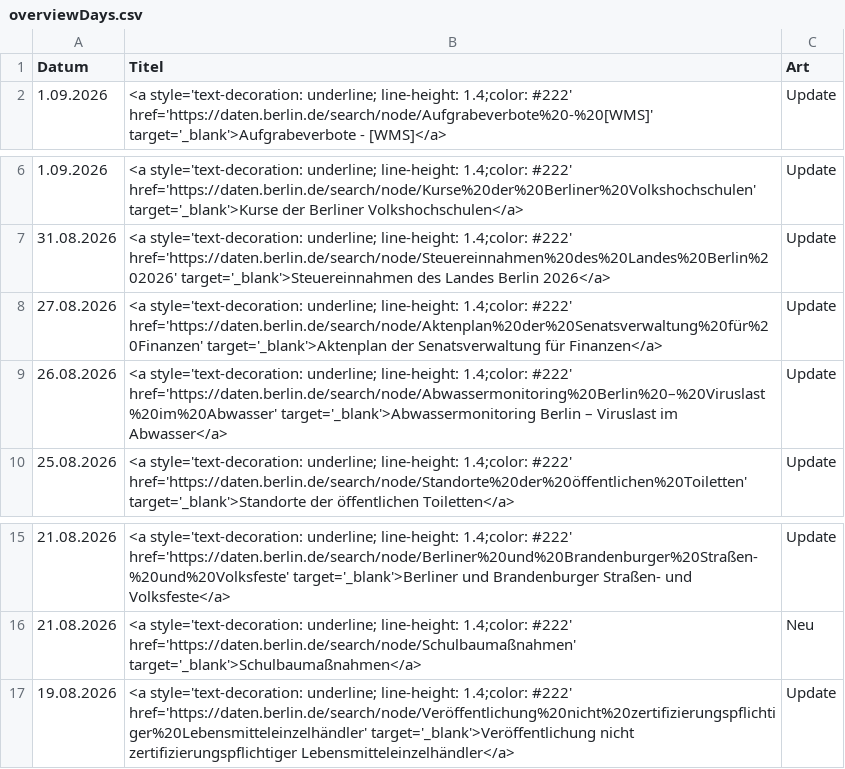
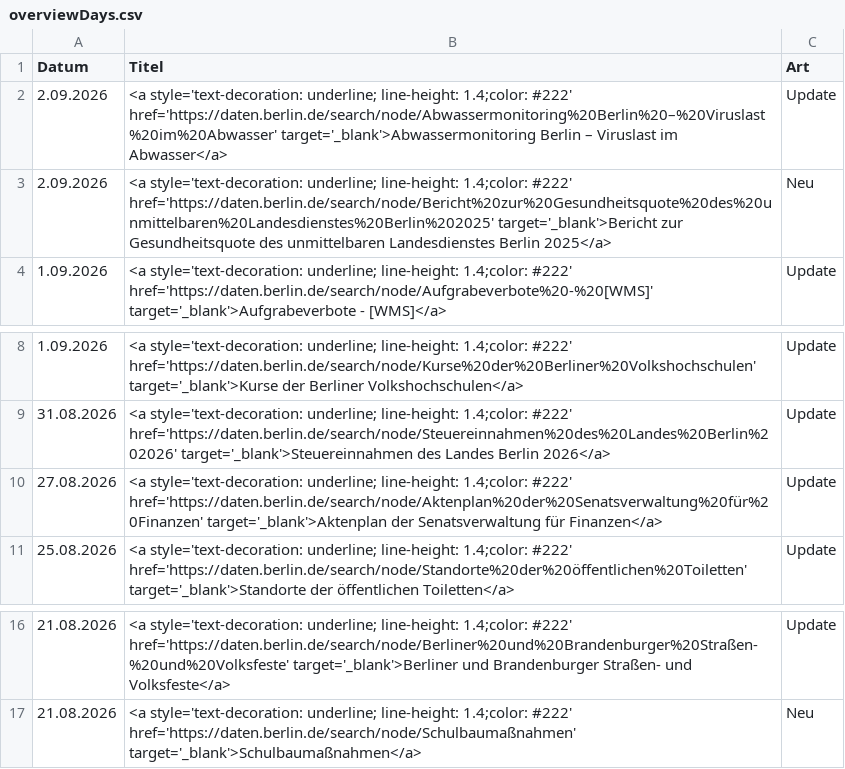
Before and after one commit to technologiestiftung/odis-datenportal-uebersicht, a CSV file: data/overviewDays.csv, drawn as a sheet; only a part is shown, gaps mark what is left out; removed rows and columns are numbered as before the commit, all else as after; the diff names each change by its address in the sheet, - before the commit and + after, or states it on an @@ line.

```diff
--- a/data/overviewDays.csv
+++ b/data/overviewDays.csv
+row 2: 2.09.2026 | <a style='text-decoration: underline; line-height: 1.4;color: #222' href='https://daten.berlin.de/search/node/Abwassermonitoring%20Berlin%20–%20Viruslast%20im%20Abwasser' target='_blank'>Abwassermonitoring Berlin – Viruslast im Abwasser</a> | Update
+row 3: 2.09.2026 | <a style='text-decoration: underline; line-height: 1.4;color: #222' href='https://daten.berlin.de/search/node/Bericht%20zur%20Gesundheitsquote%20des%20unmittelbaren%20Landesdienstes%20Berlin%202025' target='_blank'>Bericht zur Gesundheitsquote des unmittelbaren Landesdienstes Berlin 2025</a> | Neu
-row 9: 26.08.2026 | <a style='text-decoration: underline; line-height: 1.4;color: #222' href='https://daten.berlin.de/search/node/Abwassermonitoring%20Berlin%20–%20Viruslast%20im%20Abwasser' target='_blank'>Abwassermonitoring Berlin – Viruslast im Abwasser</a> | Update
-row 17: 19.08.2026 | <a style='text-decoration: underline; line-height: 1.4;color: #222' href='https://daten.berlin.de/search/node/Veröffentlichung%20nicht%20zertifizierungspflichtiger%20Lebensmitteleinzelhändler' target='_blank'>Veröffentlichung nicht zertifizierungspflichtiger Lebensmitteleinzelhändler</a> | Update
```
Also changed, not shown: 1 other file.
